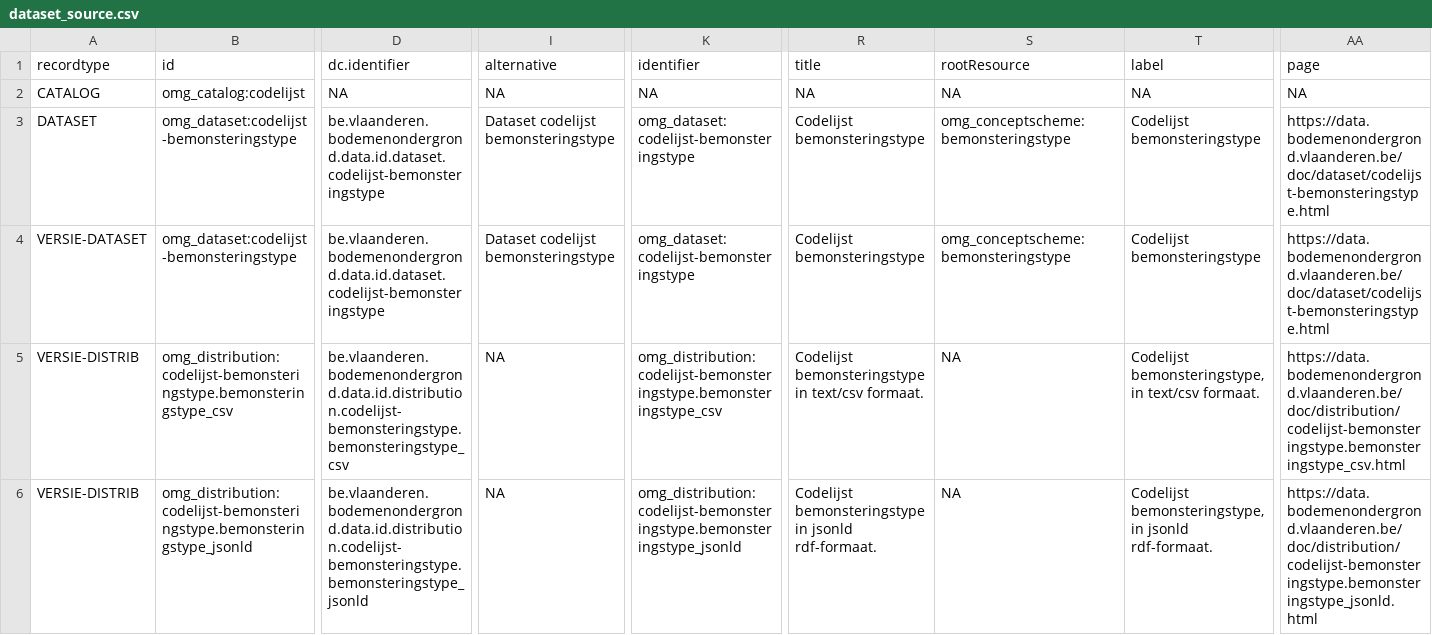
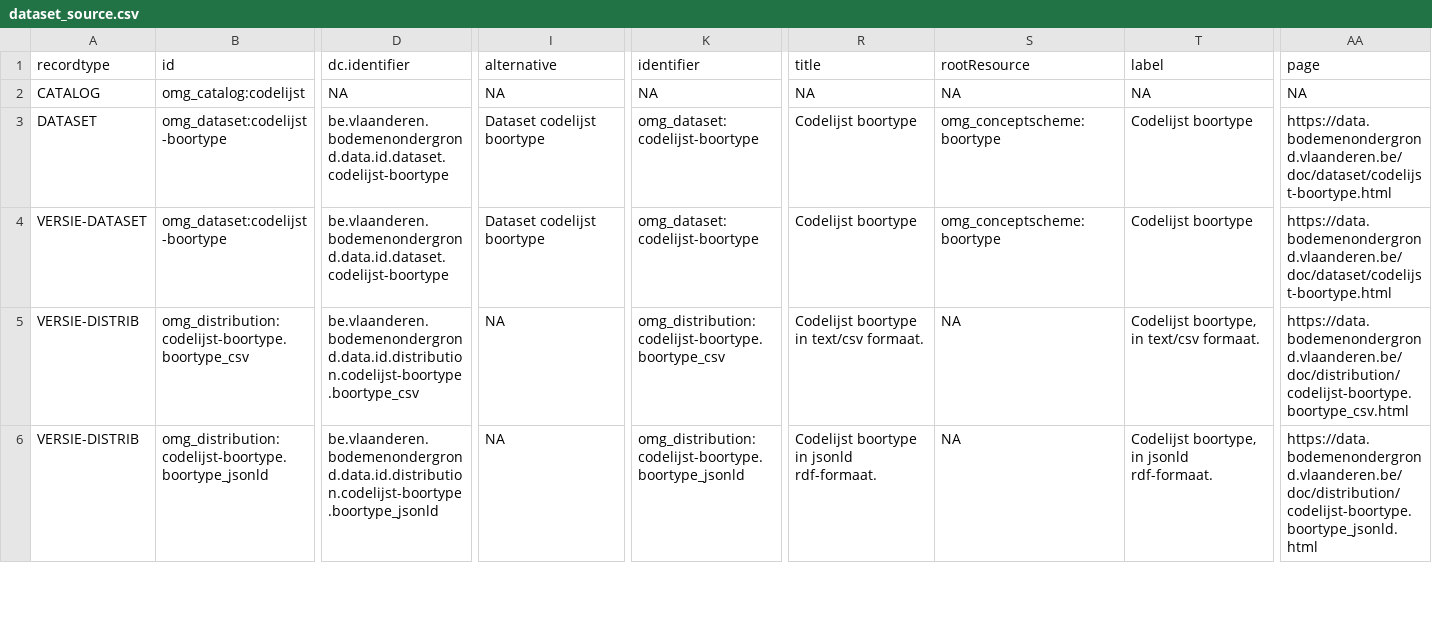
Before and after one commit to bodemenondergrond/codelijst-boortype, a CSV file: src/main/resources/source/dataset_source.csv, drawn as a sheet; only a part is shown, gaps mark what is left out; the diff covers the shown part only; the diff names each change by its address in the sheet, - before the commit and + after, or states it on an @@ line.

```diff
--- a/src/main/resources/source/dataset_source.csv
+++ b/src/main/resources/source/dataset_source.csv
-B3:B4 (id): omg_dataset:codelijst-bemonsteringstype
+B3:B4 (id): omg_dataset:codelijst-boortype
-D3:D4 (dc.identifier): be.vlaanderen.bodemenondergrond.data.id.dataset.codelijst-bemonsteringstype
+D3:D4 (dc.identifier): be.vlaanderen.bodemenondergrond.data.id.dataset.codelijst-boortype
-I3:I4 (alternative): Dataset codelijst bemonsteringstype
+I3:I4 (alternative): Dataset codelijst boortype
-K3:K4 (identifier): omg_dataset:codelijst-bemonsteringstype
+K3:K4 (identifier): omg_dataset:codelijst-boortype
-R3:R4 (title): Codelijst bemonsteringstype
+R3:R4 (title): Codelijst boortype
-S3:S4 (rootResource): omg_conceptscheme:bemonsteringstype
+S3:S4 (rootResource): omg_conceptscheme:boortype
-T3:T4 (label): Codelijst bemonsteringstype
+T3:T4 (label): Codelijst boortype
-AA3:AA4 (page): https://data.bodemenondergrond.vlaanderen.be/doc/dataset/codelijst-bemonsteringstype.html
+AA3:AA4 (page): https://data.bodemenondergrond.vlaanderen.be/doc/dataset/codelijst-boortype.html
-B5 (id): omg_distribution:codelijst-bemonsteringstype.bemonsteringstype_csv
+B5 (id): omg_distribution:codelijst-boortype.boortype_csv
-D5 (dc.identifier): be.vlaanderen.bodemenondergrond.data.id.distribution.codelijst-bemonsteringstype.bemonsteringstype_csv
+D5 (dc.identifier): be.vlaanderen.bodemenondergrond.data.id.distribution.codelijst-boortype.boortype_csv
-K5 (identifier): omg_distribution:codelijst-bemonsteringstype.bemonsteringstype_csv
+K5 (identifier): omg_distribution:codelijst-boortype.boortype_csv
-R5 (title): Codelijst bemonsteringstype in text/csv formaat.
+R5 (title): Codelijst boortype in text/csv formaat.
-T5 (label): Codelijst bemonsteringstype, in text/csv formaat.
+T5 (label): Codelijst boortype, in text/csv formaat.
-AA5 (page): https://data.bodemenondergrond.vlaanderen.be/doc/distribution/codelijst-bemonsteringstype.bemonsteringstype_csv.html
+AA5 (page): https://data.bodemenondergrond.vlaanderen.be/doc/distribution/codelijst-boortype.boortype_csv.html
-B6 (id): omg_distribution:codelijst-bemonsteringstype.bemonsteringstype_jsonld
+B6 (id): omg_distribution:codelijst-boortype.boortype_jsonld
-D6 (dc.identifier): be.vlaanderen.bodemenondergrond.data.id.distribution.codelijst-bemonsteringstype.bemonsteringstype_jsonld
+D6 (dc.identifier): be.vlaanderen.bodemenondergrond.data.id.distribution.codelijst-boortype.boortype_jsonld
-K6 (identifier): omg_distribution:codelijst-bemonsteringstype.bemonsteringstype_jsonld
+K6 (identifier): omg_distribution:codelijst-boortype.boortype_jsonld
-R6 (title): Codelijst bemonsteringstype in jsonld…
+R6 (title): Codelijst boortype in jsonld…
-T6 (label): Codelijst bemonsteringstype, in jsonld…
+T6 (label): Codelijst boortype, in jsonld…
-AA6 (page): https://data.bodemenondergrond.vlaanderen.be/doc/distribution/codelijst-bemonsteringstype.bemonsteringstype_jsonld.html
+AA6 (page): https://data.bodemenondergrond.vlaanderen.be/doc/distribution/codelijst-boortype.boortype_jsonld.html
```
Also changed, not shown: 42 edited cells elsewhere in this file, src/main/resources/source/catalog_source.csv, src/main/resources/source/codelijst_source.csv, 1 other file.
